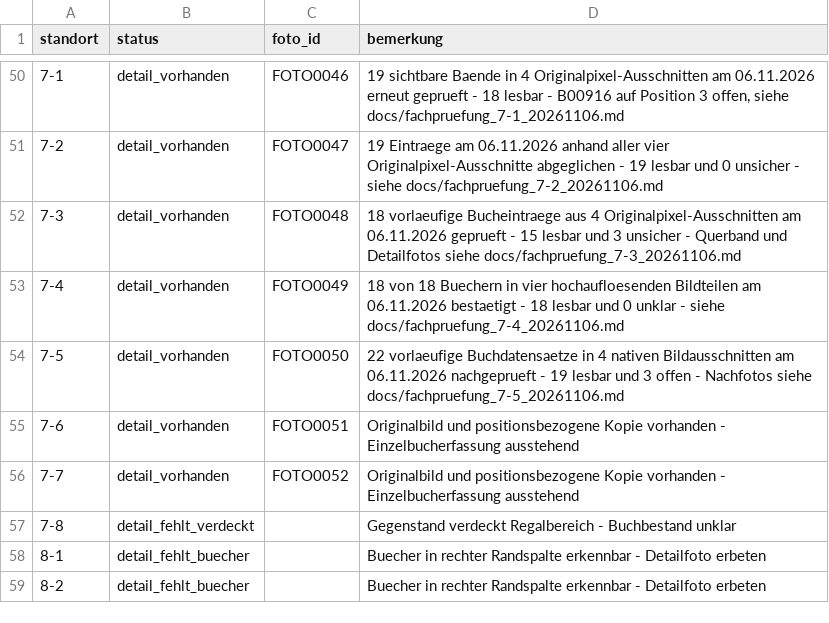
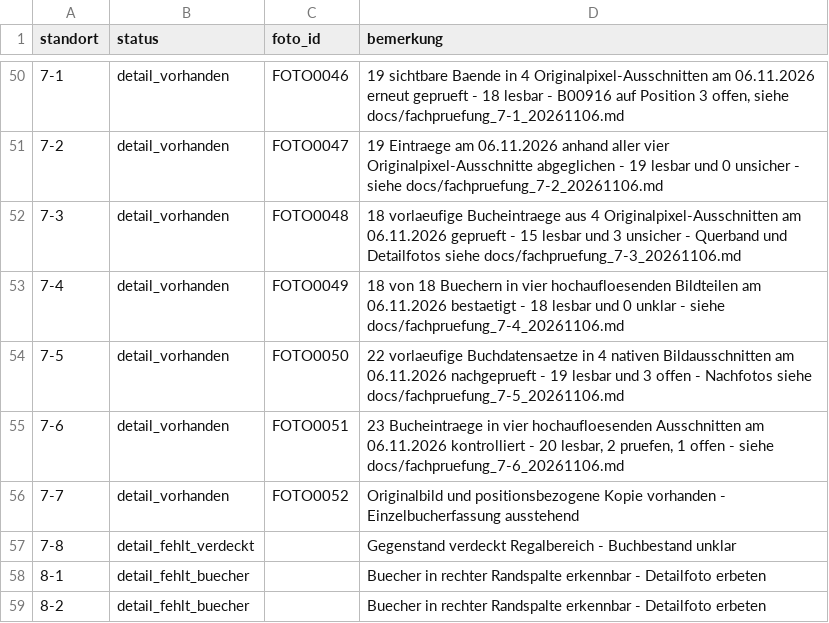
Before and after one commit to oooLITTLEooo/buecherregal, a CSV file: daten/fachstatus.csv, drawn as a sheet; only a part is shown, gaps mark what is left out.

Commit message:
Update shelf 7-6 verified status with three specific unresolved bibliographic cases

```diff
--- a/daten/fachstatus.csv
+++ b/daten/fachstatus.csv
@@ -54,3 +54,3 @@ standort;status;foto_id;bemerkung
 7-5;detail_vorhanden;FOTO0050;22 vorlaeufige Buchdatensaetze in 4 nativen Bildausschnitten am 06.11.2026 nachgeprueft - 19 lesbar und 3 offen - Nachfotos siehe docs/fachpruefung_7-5_20261106.md
-7-6;detail_vorhanden;FOTO0051;Originalbild und positionsbezogene Kopie vorhanden - Einzelbucherfassung ausstehend
+7-6;detail_vorhanden;FOTO0051;23 Bucheintraege in vier hochaufloesenden Ausschnitten am 06.11.2026 kontrolliert - 20 lesbar, 2 pruefen, 1 offen - siehe docs/fachpruefung_7-6_20261106.md
 7-7;detail_vorhanden;FOTO0052;Originalbild und positionsbezogene Kopie vorhanden - Einzelbucherfassung ausstehend
```
